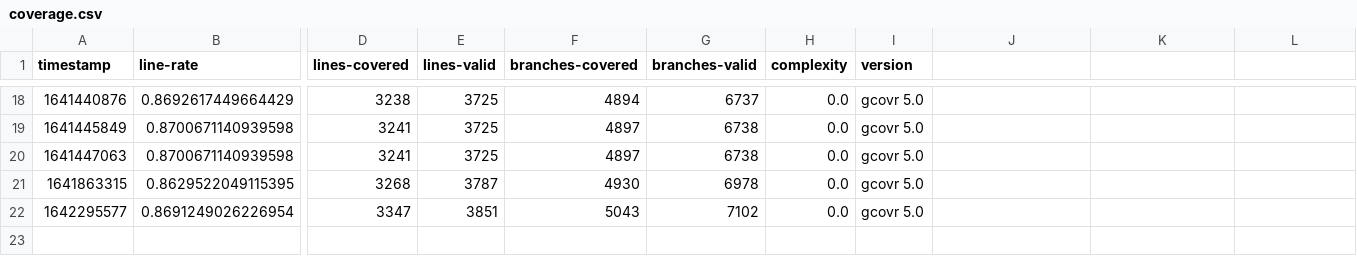
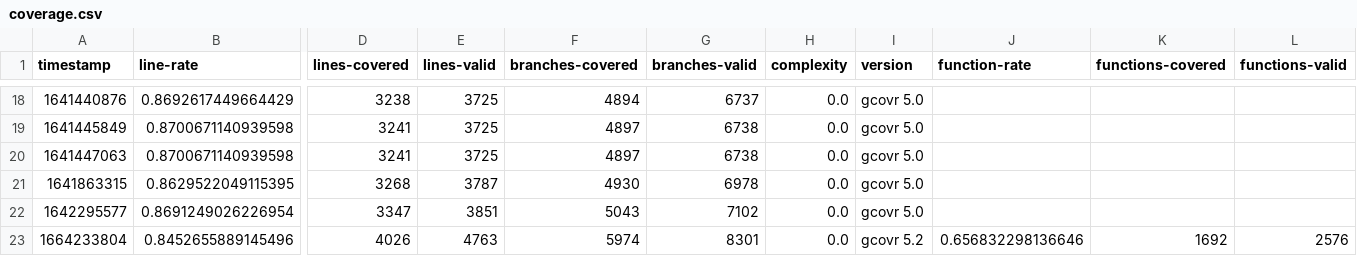
Before and after one commit to Delaunay/lython, a CSV file: coverage.csv, drawn as a sheet; only a part is shown, gaps mark what is left out; rows hold the shown columns only; the diff names each change by its address in the sheet, - before the commit and + after, or states it on an @@ line.

```diff
--- a/coverage.csv
+++ b/coverage.csv
-J1: (empty)
+J1: function-rate
-K1: (empty)
+K1: functions-covered
-L1: (empty)
+L1: functions-valid
+row 23: 1664233804 | 0.8452655889145496 | 4026 | 4763 | 5974 | 8301 | 0.0 | gcovr 5.2 | 0.656832298136646 | 1692 | 2576
```
Also changed, not shown: 53 other files.
